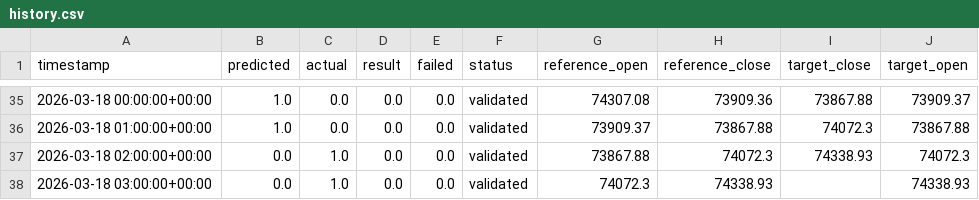
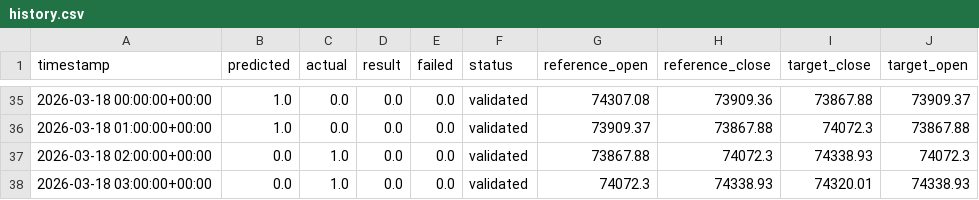
Before and after one commit to devMuniz02/btc-hourly-tournament, a CSV file: history.csv, drawn as a sheet; only a part is shown, gaps mark what is left out.

```diff
--- a/history.csv
+++ b/history.csv
@@ -37,2 +37,2 @@ timestamp,predicted,actual,result,failed,status,reference_open,reference_close,t
 2026-03-18 02:00:00+00:00,0.0,1.0,0.0,0.0,validated,73867.88,74072.3,74338.93,74072.3
-2026-03-18 03:00:00+00:00,0.0,1.0,0.0,0.0,validated,74072.3,74338.93,,74338.93
+2026-03-18 03:00:00+00:00,0.0,1.0,0.0,0.0,validated,74072.3,74338.93,74320.01,74338.93
```
Also changed, not shown: 2 other files.
